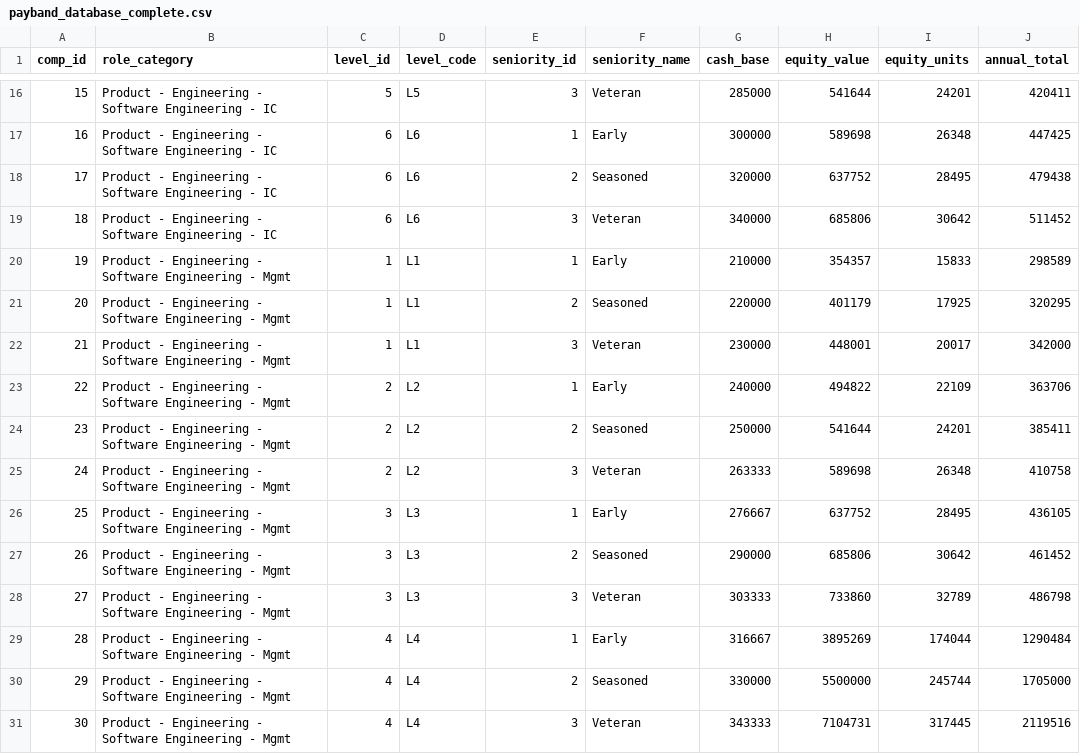
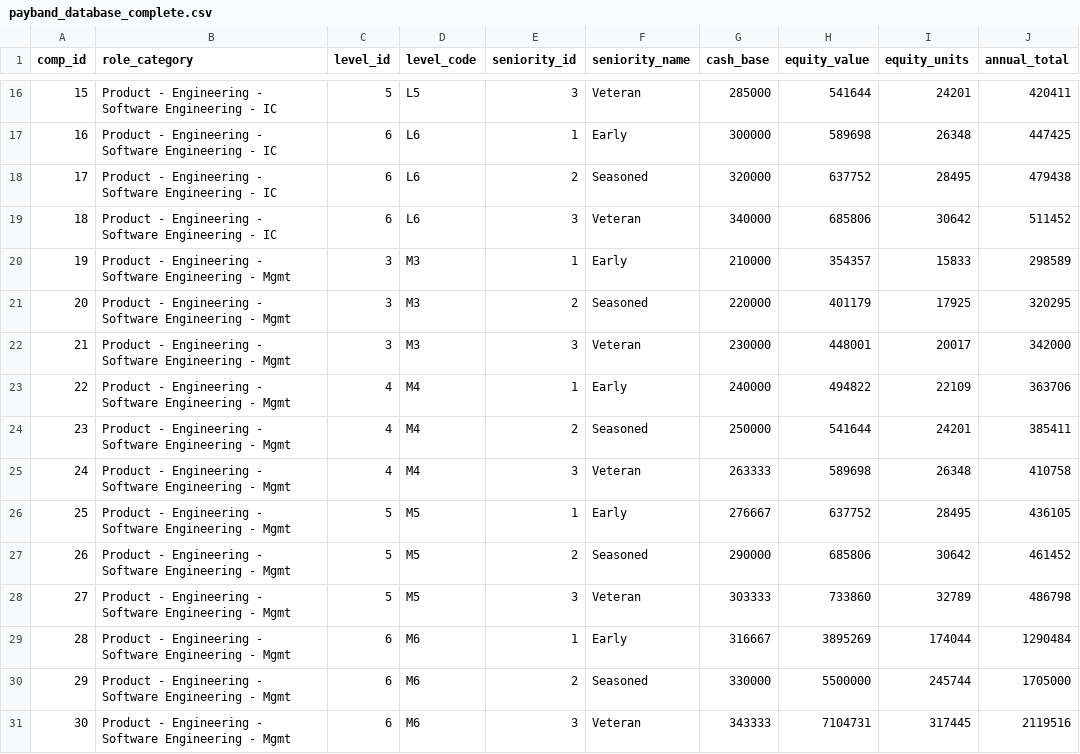
Before and after one commit to datadoesntlie/trm-labs-people-analytics, a CSV file: payband_database_complete.csv, drawn as a sheet; only a part is shown, gaps mark what is left out; the diff covers the shown part only.

Commit message:
Add new scripts for employee compensation and exits data extraction
- Introduce 5active_comp.py for calculating active employee compensation, including geo factor adjustments and tenure ranges.
- Add 6extract_exits.py for extracting employee exits data from 2024 onwards.
- Implement 7historical_headcount.py to generate detailed historical employee records.
- Update payband_database_complete.csv and exits_2024_onwards.csv with new data structures.
- Enhance candidate_cleaning_report.txt with updated statistics and insights.

These additions improve the overall functionality of the TRM Labs People Analytics pipeline, enabling comprehensive compensation analysis and exit tracking.

```diff
--- a/payband_database_complete.csv
+++ b/payband_database_complete.csv
@@ -19,13 +19,13 @@ comp_id,role_category,level_id,level_code,seniority_id,seniority_name,cash_base,
 18,Product - Engineering - Software Engineering - IC,6,L6,3,Veteran,340000,685806,30642,511452
-19,Product - Engineering - Software Engineering - Mgmt,1,L1,1,Early,210000,354357,15833,298589
-20,Product - Engineering - Software Engineering - Mgmt,1,L1,2,Seasoned,220000,401179,17925,320295
-21,Product - Engineering - Software Engineering - Mgmt,1,L1,3,Veteran,230000,448001,20017,342000
-22,Product - Engineering - Software Engineering - Mgmt,2,L2,1,Early,240000,494822,22109,363706
-23,Product - Engineering - Software Engineering - Mgmt,2,L2,2,Seasoned,250000,541644,24201,385411
-24,Product - Engineering - Software Engineering - Mgmt,2,L2,3,Veteran,263333,589698,26348,410758
-25,Product - Engineering - Software Engineering - Mgmt,3,L3,1,Early,276667,637752,28495,436105
-26,Product - Engineering - Software Engineering - Mgmt,3,L3,2,Seasoned,290000,685806,30642,461452
-27,Product - Engineering - Software Engineering - Mgmt,3,L3,3,Veteran,303333,733860,32789,486798
-28,Product - Engineering - Software Engineering - Mgmt,4,L4,1,Early,316667,3895269,174044,1290484
-29,Product - Engineering - Software Engineering - Mgmt,4,L4,2,Seasoned,330000,5500000,245744,1705000
-30,Product - Engineering - Software Engineering - Mgmt,4,L4,3,Veteran,343333,7104731,317445,2119516
+19,Product - Engineering - Software Engineering - Mgmt,3,M3,1,Early,210000,354357,15833,298589
+20,Product - Engineering - Software Engineering - Mgmt,3,M3,2,Seasoned,220000,401179,17925,320295
+21,Product - Engineering - Software Engineering - Mgmt,3,M3,3,Veteran,230000,448001,20017,342000
+22,Product - Engineering - Software Engineering - Mgmt,4,M4,1,Early,240000,494822,22109,363706
+23,Product - Engineering - Software Engineering - Mgmt,4,M4,2,Seasoned,250000,541644,24201,385411
+24,Product - Engineering - Software Engineering - Mgmt,4,M4,3,Veteran,263333,589698,26348,410758
+25,Product - Engineering - Software Engineering - Mgmt,5,M5,1,Early,276667,637752,28495,436105
+26,Product - Engineering - Software Engineering - Mgmt,5,M5,2,Seasoned,290000,685806,30642,461452
+27,Product - Engineering - Software Engineering - Mgmt,5,M5,3,Veteran,303333,733860,32789,486798
+28,Product - Engineering - Software Engineering - Mgmt,6,M6,1,Early,316667,3895269,174044,1290484
+29,Product - Engineering - Software Engineering - Mgmt,6,M6,2,Seasoned,330000,5500000,245744,1705000
+30,Product - Engineering - Software Engineering - Mgmt,6,M6,3,Veteran,343333,7104731,317445,2119516
```
Also changed, not shown: 120 edited cells elsewhere in this file, complete_candidate_records.csv, 8 other files.
